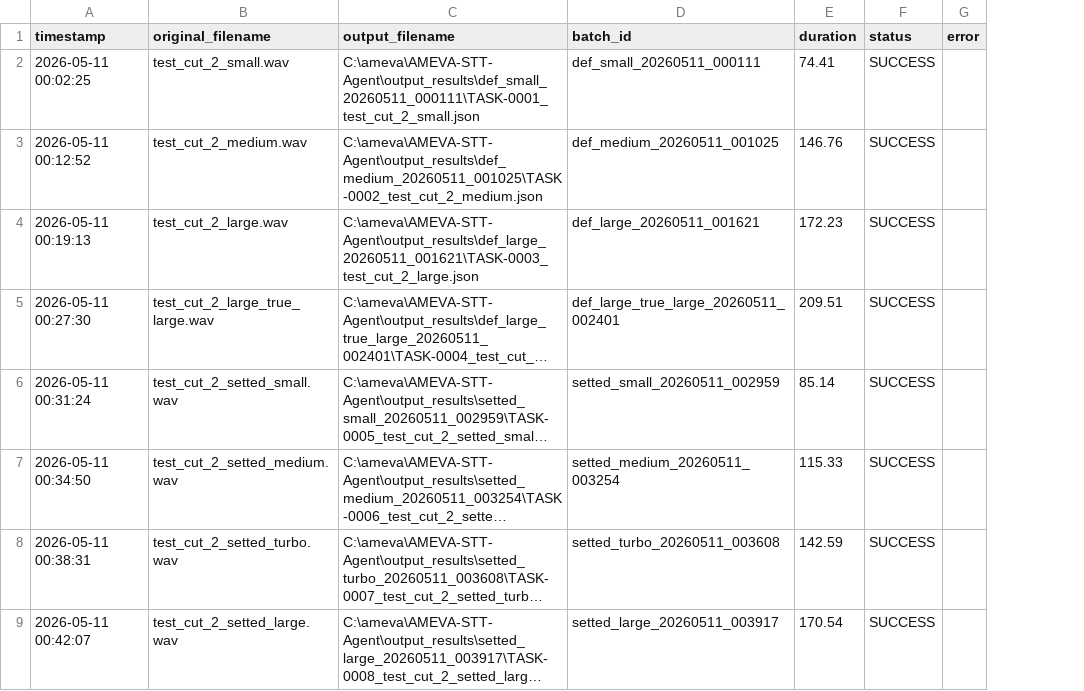
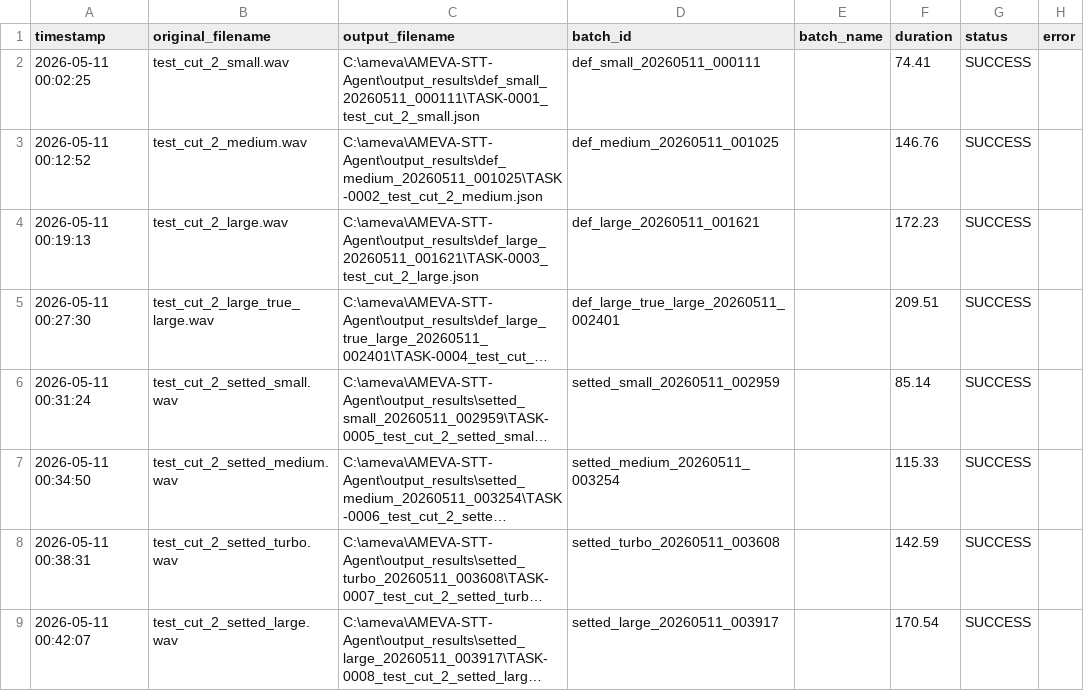
Before and after one commit to uno-km/AMEVA-STT-Agent, a CSV file: stt_batch_log.csv, drawn as a sheet; only a part is shown; long unchanged cells end in …; the diff names each change by its address in the sheet, - before the commit and + after, or states it on an @@ line.

Commit message:
feat: add STT model downloader, worker processing utility, and settings GUI panel with batch log schema update

```diff
--- a/stt_batch_log.csv
+++ b/stt_batch_log.csv
+column E (batch_name), empty
```
Also changed, not shown: 3 other files.
